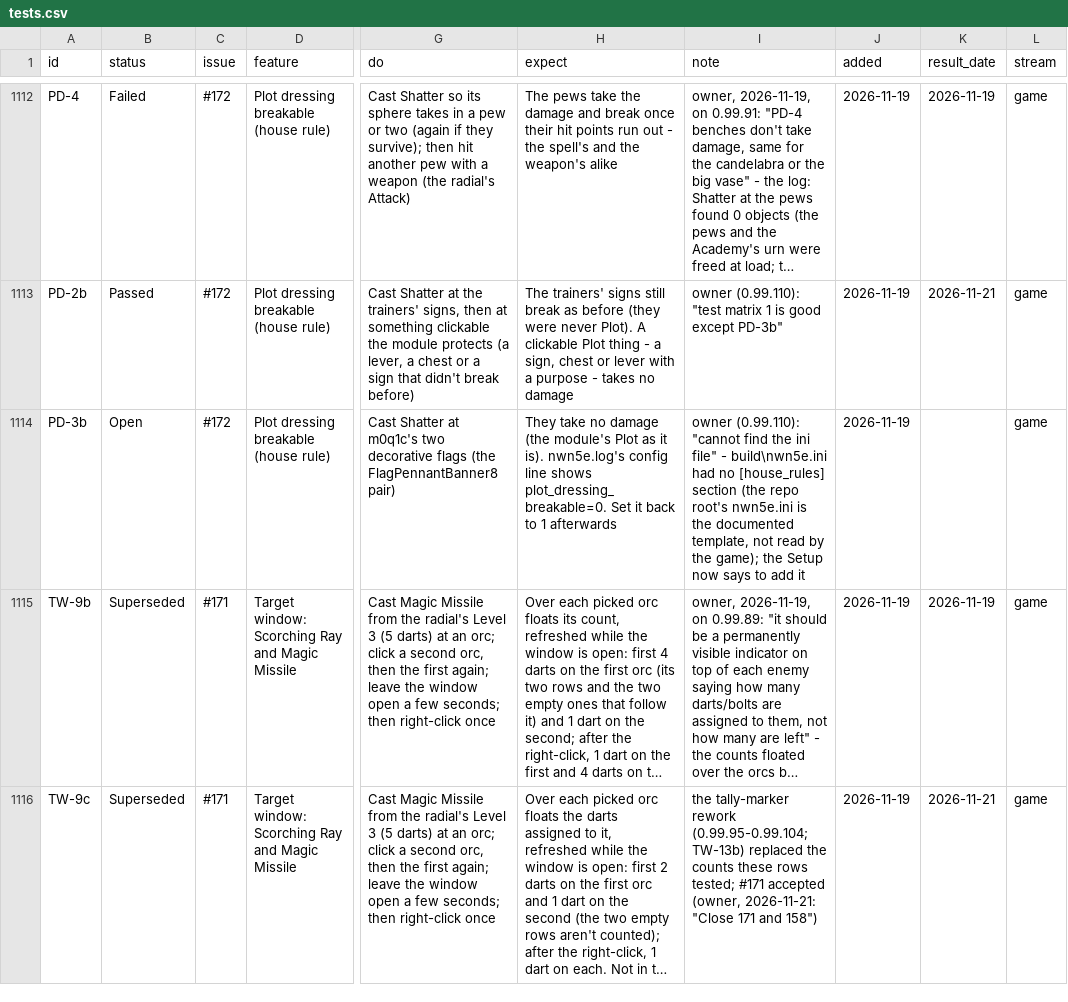
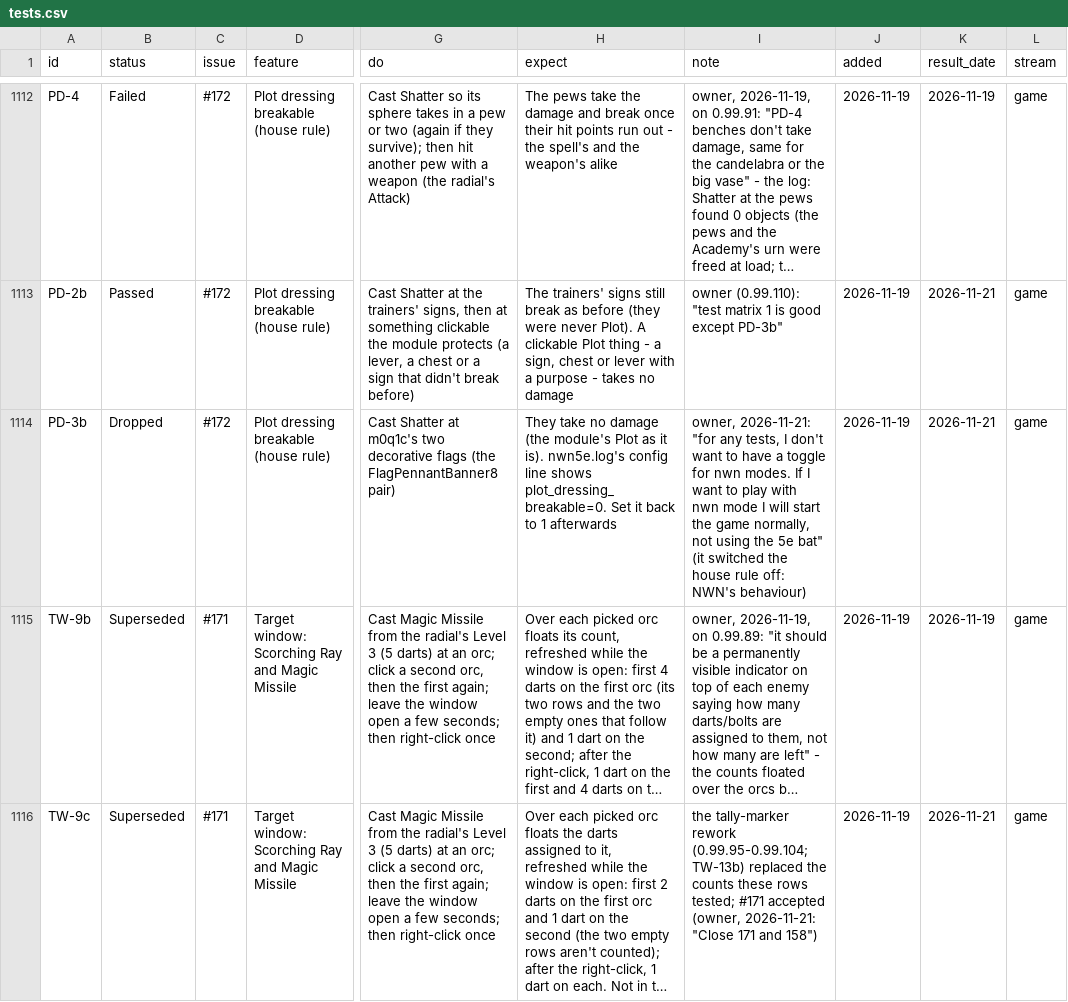
Before and after one commit to BrunoTCarreiro/nwn5e-ee, a CSV file: docs/tests.csv, drawn as a sheet; only a part is shown, gaps mark what is left out; long unchanged cells end in …; the diff covers the shown part only; the diff names each change by its address in the sheet, - before the commit and + after, or states it on an @@ line.

```diff
--- a/docs/tests.csv
+++ b/docs/tests.csv
-B1114 (status): Open
+B1114 (status): Dropped
-I1114 (note): owner (0.99.110): "cannot find the ini file" - build\nwn5e.ini had no [house_rules] section (the repo root's nwn5e.ini is the documented template, not read by the game); the Setup now says to add it
+I1114 (note): owner, 2026-11-21: "for any tests, I don't want to have a toggle for nwn modes. If I want to play with nwn mode I will start the game normally, not using the 5e bat" (it switched the house rule off: NWN's behaviour)
-K1114 (result_date): (empty)
+K1114 (result_date): 2026-11-21
```
Also changed, not shown: 6 edited cells elsewhere in this file.
